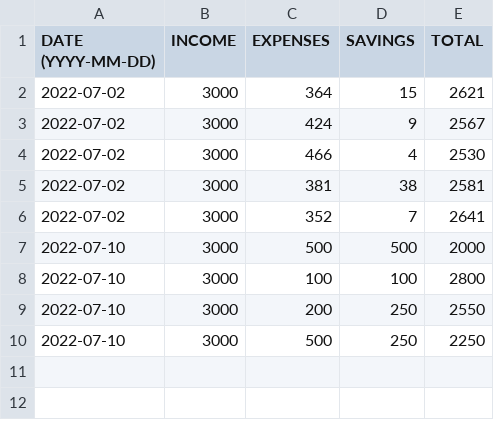
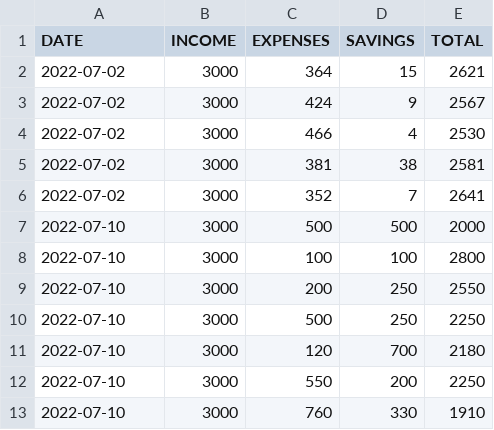
Before and after one commit to Bsnawder85/PersonalBudgetApp, a CSV file: sampledata.csv, drawn as a sheet.

Commit message:
Added a menu with commands to enter new row of data, print sum totals for profit, expenses, and plot graphs

```diff
--- a/sampledata.csv
+++ b/sampledata.csv
@@ -1,2 +1,2 @@
-DATE (YYYY-MM-DD),INCOME,EXPENSES,SAVINGS,TOTAL
+DATE,INCOME,EXPENSES,SAVINGS,TOTAL
 2022-07-02,3000,364,15,2621
@@ -10 +10,4 @@ DATE (YYYY-MM-DD),INCOME,EXPENSES,SAVINGS,TOTAL
 2022-07-10,3000,500,250,2250
+2022-07-10,3000,120,700,2180
+2022-07-10,3000,550,200,2250
+2022-07-10,3000,760,330,1910
```
Also changed, not shown: 1 other file.
